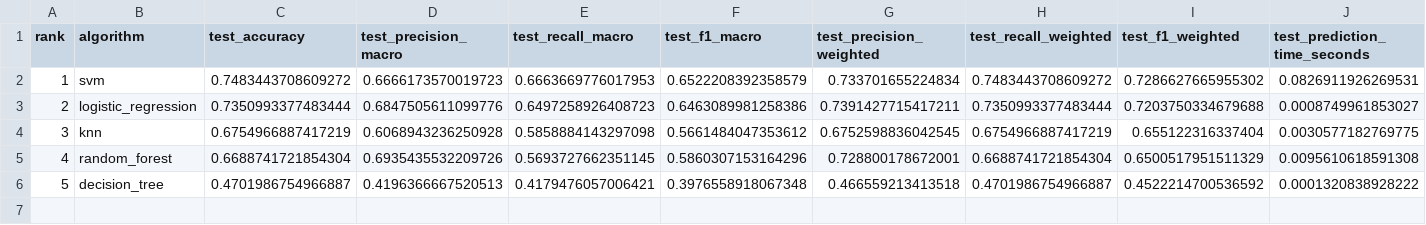
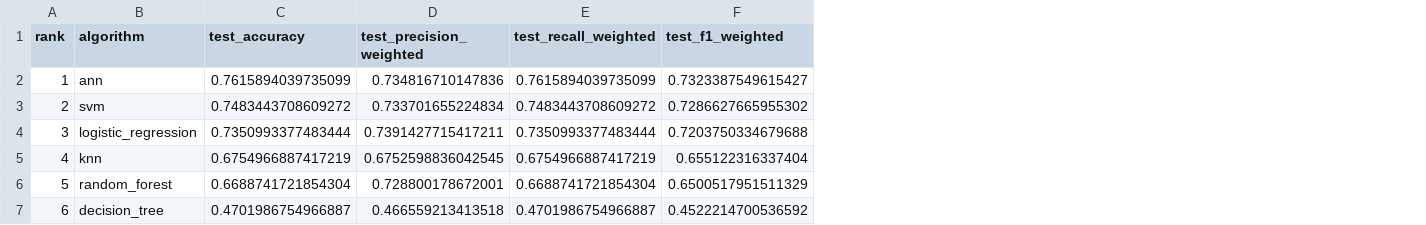
Before and after one commit to Jirawat-G/book-recommender-system-cosine-similarity-, a CSV file: results/final_classifier_compact_table.csv, drawn as a sheet; removed rows and columns are numbered as before the commit, all else as after; the diff names each change by its address in the sheet, - before the commit and + after, or states it on an @@ line.

```diff
--- a/results/final_classifier_compact_table.csv
+++ b/results/final_classifier_compact_table.csv
-column D (test_precision_macro), rows 2-6: 0.6666173570019723 | 0.6847505611099776 | 0.6068943236250928 | 0.6935435532209726 | 0.4196366667520513
-column E (test_recall_macro), rows 2-6: 0.6663669776017953 | 0.6497258926408723 | 0.5858884143297098 | 0.5693727662351145 | 0.4179476057006421
-column F (test_f1_macro), rows 2-6: 0.6522208392358579 | 0.6463089981258386 | 0.5661484047353612 | 0.5860307153164296 | 0.3976558918067348
-column J (test_prediction_time_seconds), rows 2-6: 0.0826911926269531 | 0.0008749961853027 | 0.0030577182769775 | 0.0095610618591308 | 0.0001320838928222
+row 2: 1 | ann | 0.7615894039735099 | 0.734816710147836 | 0.7615894039735099 | 0.7323387549615427
@@ column A (rank) renumbered from row 3 down @@
```
Also changed, not shown: results/classification_evaluation_summary.csv, results/classification_prediction_details.csv, 18 other files.
